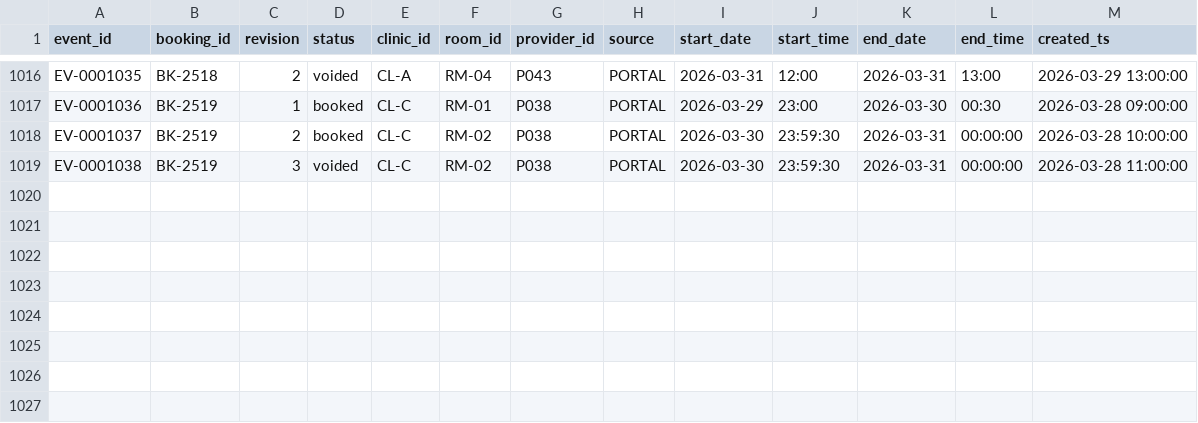
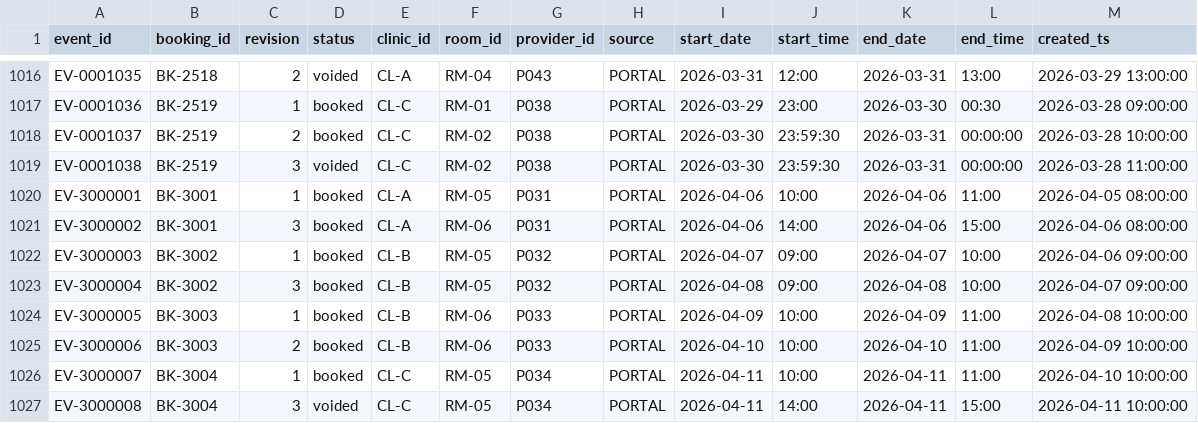
Before and after one commit to rayhanakhtar/dynamo-961b94d-data-science-and-reporting, a CSV file: task/environment/data/scheduling_events.csv, drawn as a sheet; only a part is shown, gaps mark what is left out; the diff names each change by its address in the sheet, - before the commit and + after, or states it on an @@ line.

Commit message:
Calibrate: add revision-gap families (BK-3001..BK-3004), fix voided_revisions count in starter, introduce count-bound effective-scan defect, regenerate golden outputs, add REVISION_GAP_CELLS test family
- scheduling_events.csv: +8 rows (4 families, non-contiguous revisions)
- prepare_facts.py: fix build_summary to count voided from records; introduce count-bound revision scan defect
- test_outputs.py: TOTAL_BLOCKED_MINUTES 52474->52714; fact row count 254->258; add REVISION_GAP_CELLS (8 assertions)
- expected outputs: regenerated from oracle

```diff
--- a/task/environment/data/scheduling_events.csv
+++ b/task/environment/data/scheduling_events.csv
+row 1020: EV-3000001 | BK-3001 | 1 | booked | CL-A | RM-05 | P031 | PORTAL | 2026-04-06 | 10:00 | 2026-04-06 | 11:00 | 2026-04-05 08:00:00
+row 1021: EV-3000002 | BK-3001 | 3 | booked | CL-A | RM-06 | P031 | PORTAL | 2026-04-06 | 14:00 | 2026-04-06 | 15:00 | 2026-04-06 08:00:00
+row 1022: EV-3000003 | BK-3002 | 1 | booked | CL-B | RM-05 | P032 | PORTAL | 2026-04-07 | 09:00 | 2026-04-07 | 10:00 | 2026-04-06 09:00:00
+row 1023: EV-3000004 | BK-3002 | 3 | booked | CL-B | RM-05 | P032 | PORTAL | 2026-04-08 | 09:00 | 2026-04-08 | 10:00 | 2026-04-07 09:00:00
+row 1024: EV-3000005 | BK-3003 | 1 | booked | CL-B | RM-06 | P033 | PORTAL | 2026-04-09 | 10:00 | 2026-04-09 | 11:00 | 2026-04-08 10:00:00
+row 1025: EV-3000006 | BK-3003 | 2 | booked | CL-B | RM-06 | P033 | PORTAL | 2026-04-10 | 10:00 | 2026-04-10 | 11:00 | 2026-04-09 10:00:00
+row 1026: EV-3000007 | BK-3004 | 1 | booked | CL-C | RM-05 | P034 | PORTAL | 2026-04-11 | 10:00 | 2026-04-11 | 11:00 | 2026-04-10 10:00:00
+row 1027: EV-3000008 | BK-3004 | 3 | voided | CL-C | RM-05 | P034 | PORTAL | 2026-04-11 | 14:00 | 2026-04-11 | 15:00 | 2026-04-11 10:00:00
```
Also changed, not shown: 4 other files.
